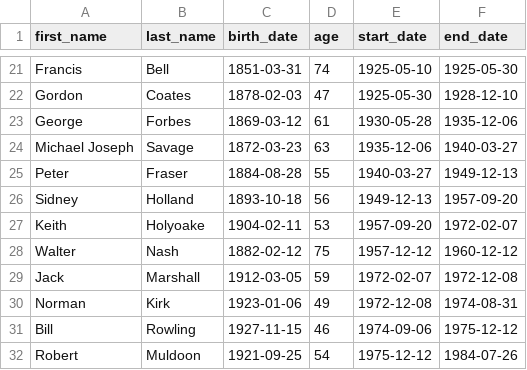
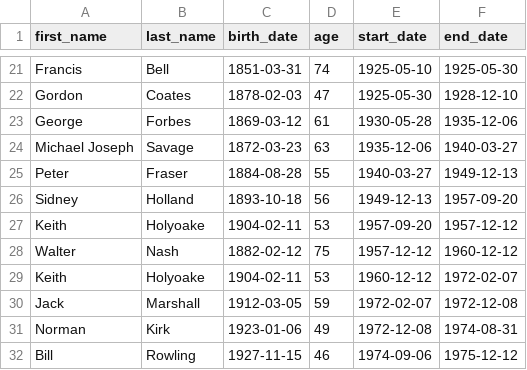
Before and after one commit to dakvid/dakvid.github.io, a CSV file: posts/2018-11-leader-age/data/nzpm.csv, drawn as a sheet; only a part is shown, gaps mark what is left out; the shorter side is filled out with more unchanged rows.

Commit message:
Fix overlapping Nash-Holyoake issue (thanks Paul Murrell)

```diff
--- a/posts/2018-11-leader-age/data/nzpm.csv
+++ b/posts/2018-11-leader-age/data/nzpm.csv
@@ -26,4 +26,5 @@ Peter,Fraser,1884-08-28,55,1940-03-27,1949-12-13
 Sidney,Holland,1893-10-18,56,1949-12-13,1957-09-20
-Keith,Holyoake,1904-02-11,53,1957-09-20,1972-02-07
+Keith,Holyoake,1904-02-11,53,1957-09-20,1957-12-12
 Walter,Nash,1882-02-12,75,1957-12-12,1960-12-12
+Keith,Holyoake,1904-02-11,53,1960-12-12,1972-02-07
 Jack,Marshall,1912-03-05,59,1972-02-07,1972-12-08
```
Also changed, not shown: 6 other files.
